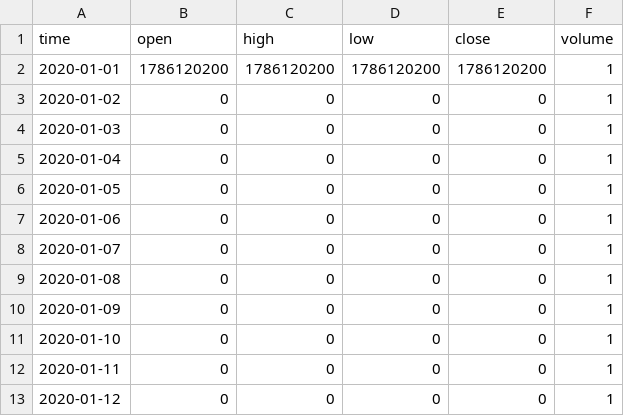
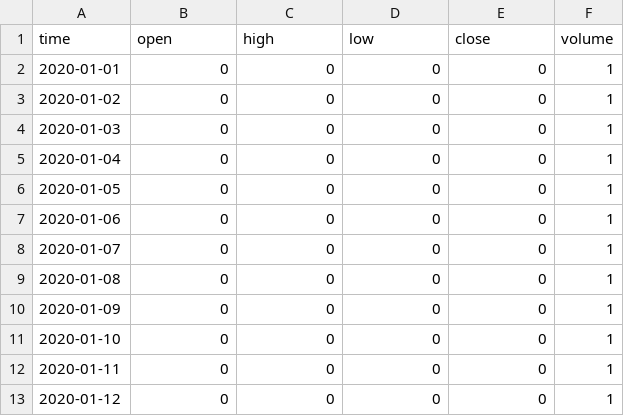
Before and after one commit to progamingverseMVP/poc-news-seed, a CSV file: data/news_events.csv, drawn as a sheet.

```diff
--- a/data/news_events.csv
+++ b/data/news_events.csv
@@ -1,3 +1,3 @@
 time,open,high,low,close,volume
-2020-01-01,1786120200,1786120200,1786120200,1786120200,1
+2020-01-01,0,0,0,0,1
 2020-01-02,0,0,0,0,1
```
